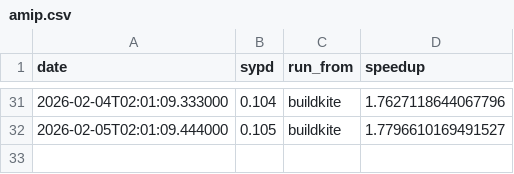
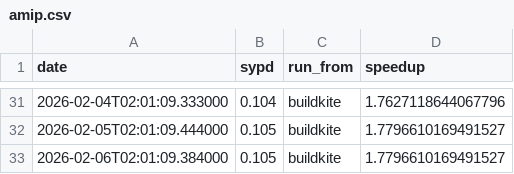
Before and after one commit to petebachant/clima-perf, a CSV file: results/amip.csv, drawn as a sheet; only a part is shown, gaps mark what is left out; the diff names each change by its address in the sheet, - before the commit and + after, or states it on an @@ line.

```diff
--- a/results/amip.csv
+++ b/results/amip.csv
+row 33: 2026-02-06T02:01:09.384000 | 0.105 | buildkite | 1.7796610169491527
```
Also changed, not shown: 8 other files.
